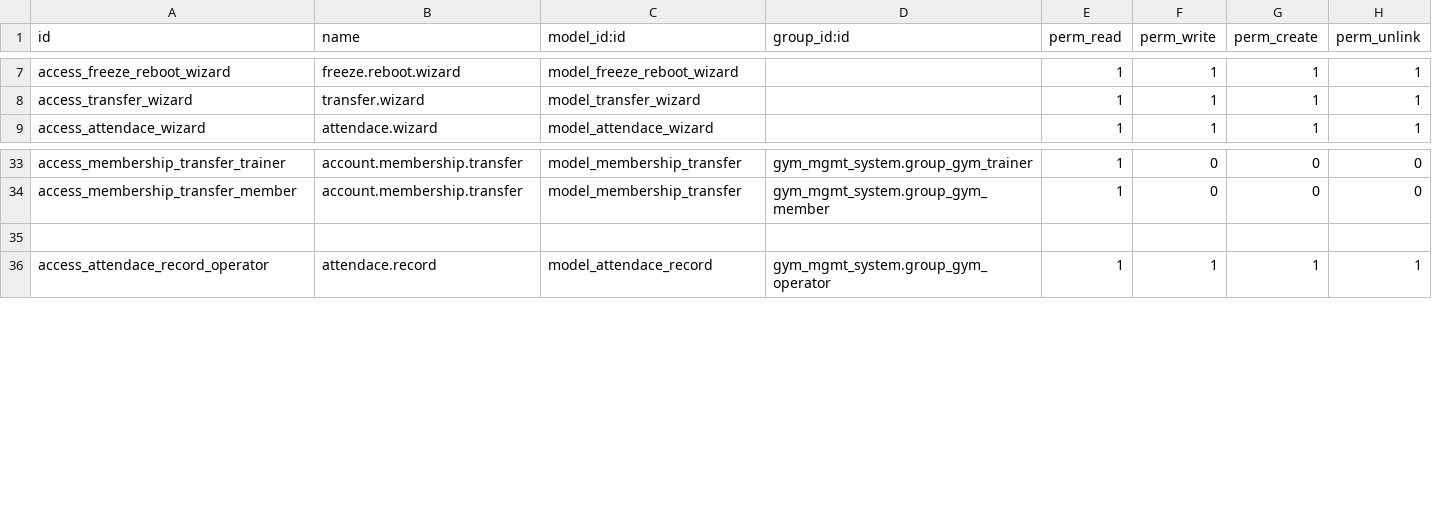
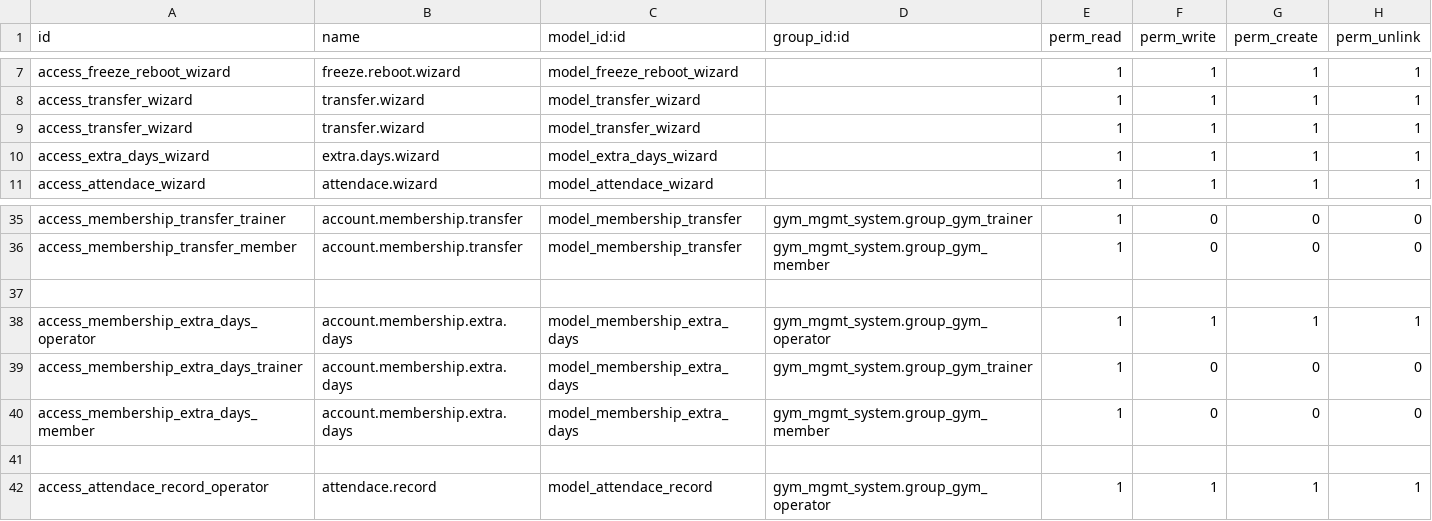
Before and after one commit to VidalASM/odoo16, a CSV file: addons/gym_mgmt_system/security/ir.model.access.csv, drawn as a sheet; only a part is shown, gaps mark what is left out.

```diff
--- a/addons/gym_mgmt_system/security/ir.model.access.csv
+++ b/addons/gym_mgmt_system/security/ir.model.access.csv
@@ -8,2 +8,4 @@ access_freeze_reboot_wizard,freeze.reboot.wizard,model_freeze_reboot_wizard,,1,1
 access_transfer_wizard,transfer.wizard,model_transfer_wizard,,1,1,1,1
+access_transfer_wizard,transfer.wizard,model_transfer_wizard,,1,1,1,1
+access_extra_days_wizard,extra.days.wizard,model_extra_days_wizard,,1,1,1,1
 access_attendace_wizard,attendace.wizard,model_attendace_wizard,,1,1,1,1
@@ -34,2 +36,6 @@ access_membership_transfer_trainer,account.membership.transfer,model_membership_
 access_membership_transfer_member,account.membership.transfer,model_membership_transfer,gym_mgmt_system.group_gym_member,1,0,0,0
+
+access_membership_extra_days_operator,account.membership.extra.days,model_membership_extra_days,gym_mgmt_system.group_gym_operator,1,1,1,1
+access_membership_extra_days_trainer,account.membership.extra.days,model_membership_extra_days,gym_mgmt_system.group_gym_trainer,1,0,0,0
+access_membership_extra_days_member,account.membership.extra.days,model_membership_extra_days,gym_mgmt_system.group_gym_member,1,0,0,0
 
```
Also changed, not shown: 6 other files.
